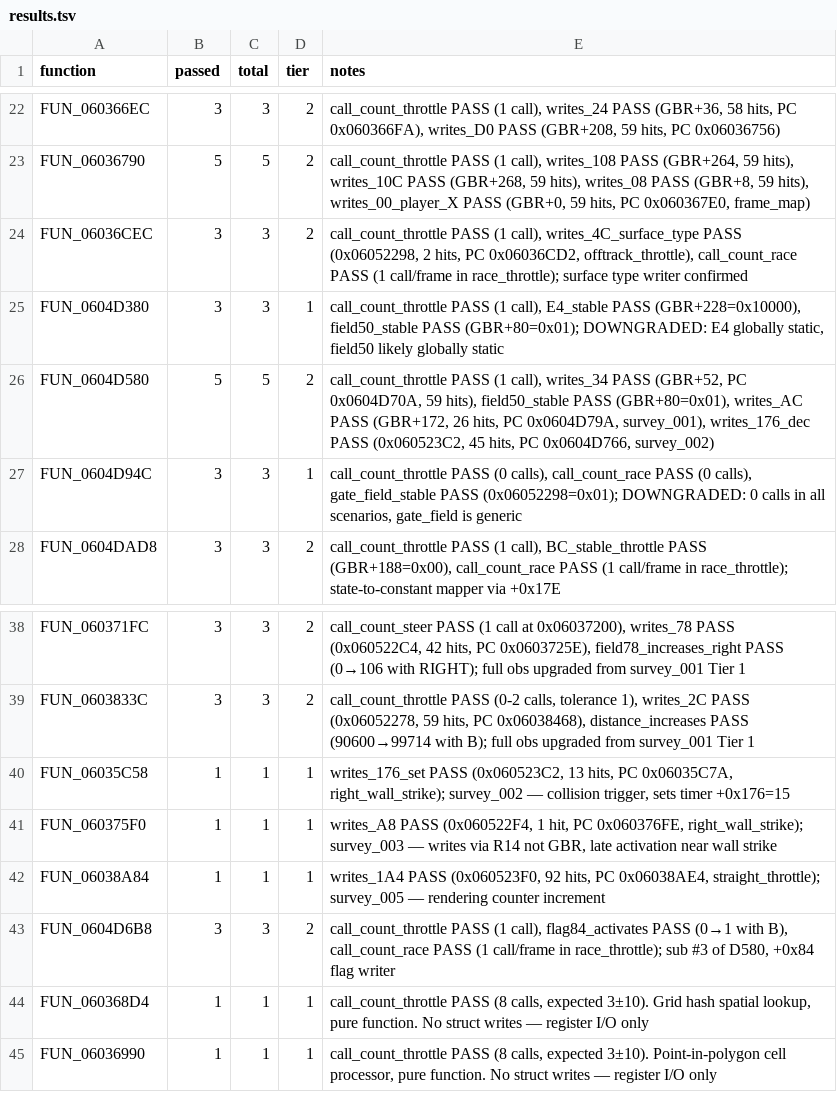
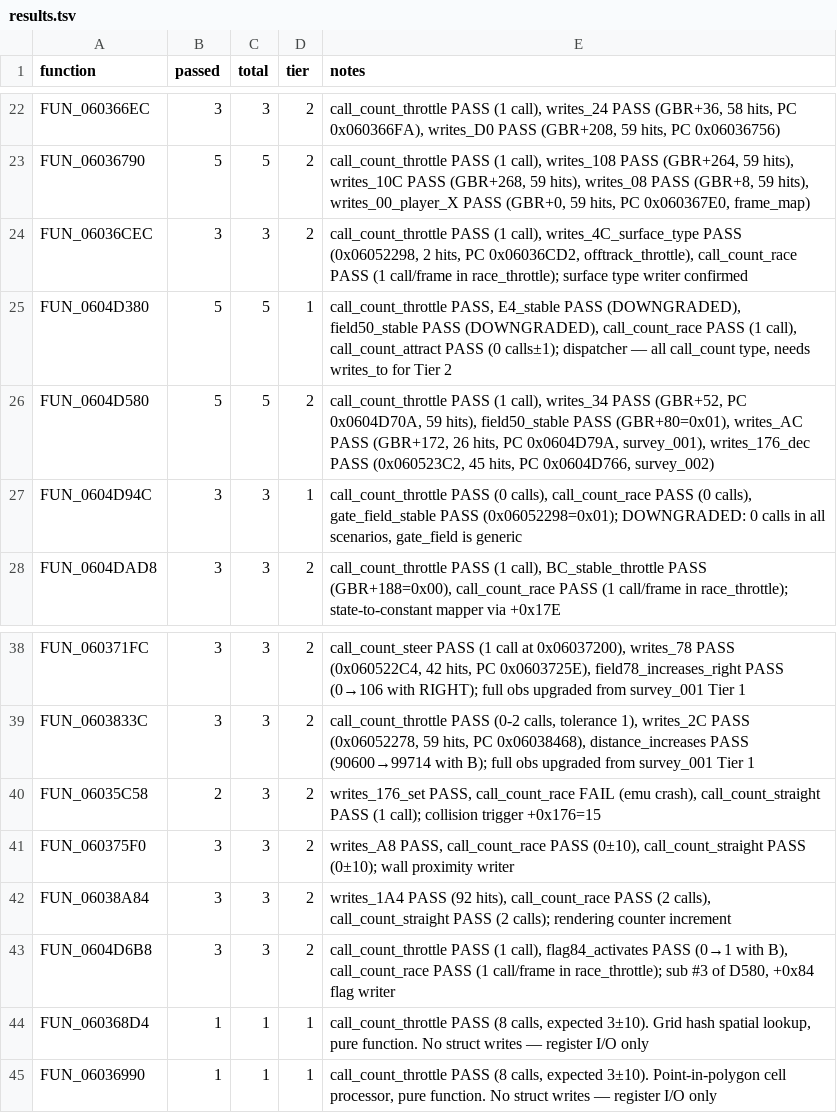
Before and after one commit to AJBats/saturn-daytona-cce-re, a TSV file: workstreams/auto_re/results.tsv, drawn as a sheet; only a part is shown, gaps mark what is left out.

```diff
--- a/workstreams/auto_re/results.tsv
+++ b/workstreams/auto_re/results.tsv
@@ -24,3 +24,3 @@ FUN_06036790	5	5	2	call_count_throttle PASS (1 call), writes_108 PASS (GBR+264,
 FUN_06036CEC	3	3	2	call_count_throttle PASS (1 call), writes_4C_surface_type PASS (0x06052298, 2 hits, PC 0x06036CD2, offtrack_throttle), call_count_race PASS (1 call/frame in race_throttle); surface type writer confirmed
-FUN_0604D380	3	3	1	call_count_throttle PASS (1 call), E4_stable PASS (GBR+228=0x10000), field50_stable PASS (GBR+80=0x01); DOWNGRADED: E4 globally static, field50 likely globally static
+FUN_0604D380	5	5	1	call_count_throttle PASS, E4_stable PASS (DOWNGRADED), field50_stable PASS (DOWNGRADED), call_count_race PASS (1 call), call_count_attract PASS (0 calls±1); dispatcher — all call_count type, needs writes_to for Tier 2
 FUN_0604D580	5	5	2	call_count_throttle PASS (1 call), writes_34 PASS (GBR+52, PC 0x0604D70A, 59 hits), field50_stable PASS (GBR+80=0x01), writes_AC PASS (GBR+172, 26 hits, PC 0x0604D79A, survey_001), writes_176_dec PASS (0x060523C2, 45 hits, PC 0x0604D766, survey_002)
@@ -39,5 +39,5 @@ FUN_060371FC	3	3	2	call_count_steer PASS (1 call at 0x06037200), writes_78 PASS
 FUN_0603833C	3	3	2	call_count_throttle PASS (0-2 calls, tolerance 1), writes_2C PASS (0x06052278, 59 hits, PC 0x06038468), distance_increases PASS (90600→99714 with B); full obs upgraded from survey_001 Tier 1
-FUN_06035C58	1	1	1	writes_176_set PASS (0x060523C2, 13 hits, PC 0x06035C7A, right_wall_strike); survey_002 — collision trigger, sets timer +0x176=15
-FUN_060375F0	1	1	1	writes_A8 PASS (0x060522F4, 1 hit, PC 0x060376FE, right_wall_strike); survey_003 — writes via R14 not GBR, late activation near wall strike
-FUN_06038A84	1	1	1	writes_1A4 PASS (0x060523F0, 92 hits, PC 0x06038AE4, straight_throttle); survey_005 — rendering counter increment
+FUN_06035C58	2	3	2	writes_176_set PASS, call_count_race FAIL (emu crash), call_count_straight PASS (1 call); collision trigger +0x176=15
+FUN_060375F0	3	3	2	writes_A8 PASS, call_count_race PASS (0±10), call_count_straight PASS (0±10); wall proximity writer
+FUN_06038A84	3	3	2	writes_1A4 PASS (92 hits), call_count_race PASS (2 calls), call_count_straight PASS (2 calls); rendering counter increment
 FUN_0604D6B8	3	3	2	call_count_throttle PASS (1 call), flag84_activates PASS (0→1 with B), call_count_race PASS (1 call/frame in race_throttle); sub #3 of D580, +0x84 flag writer
```
Also changed, not shown: 4 other files.
